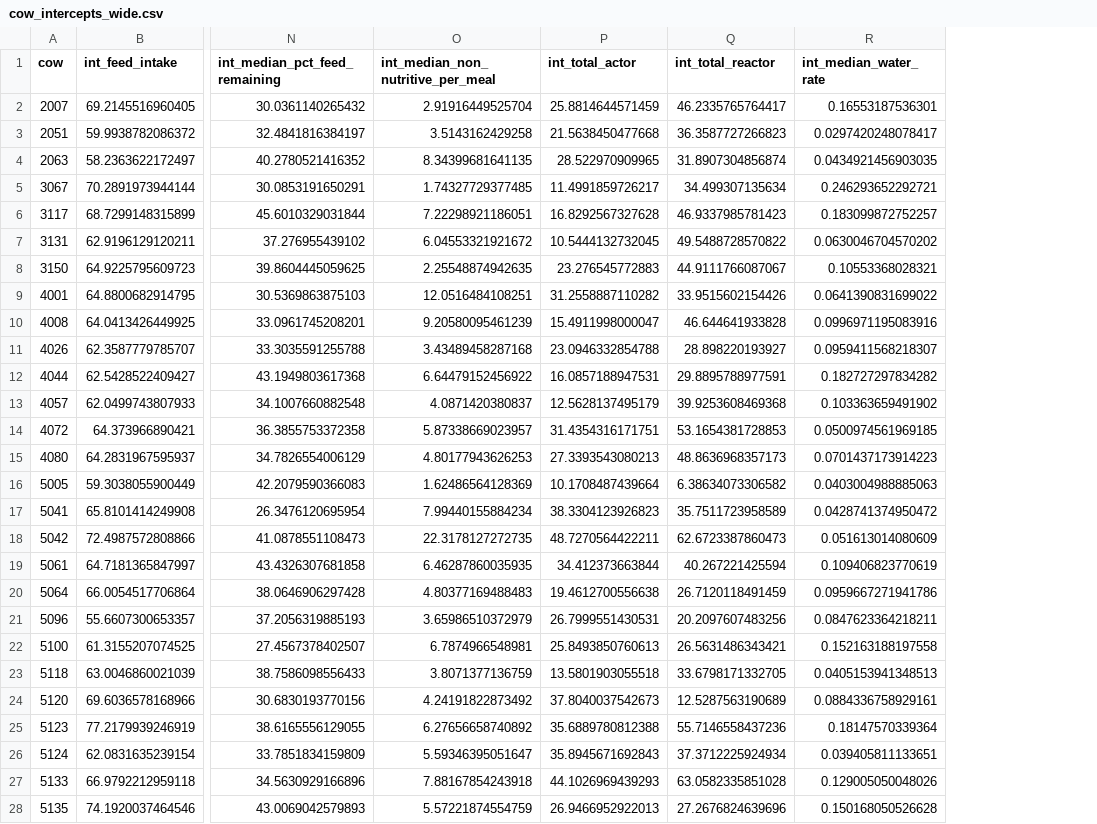
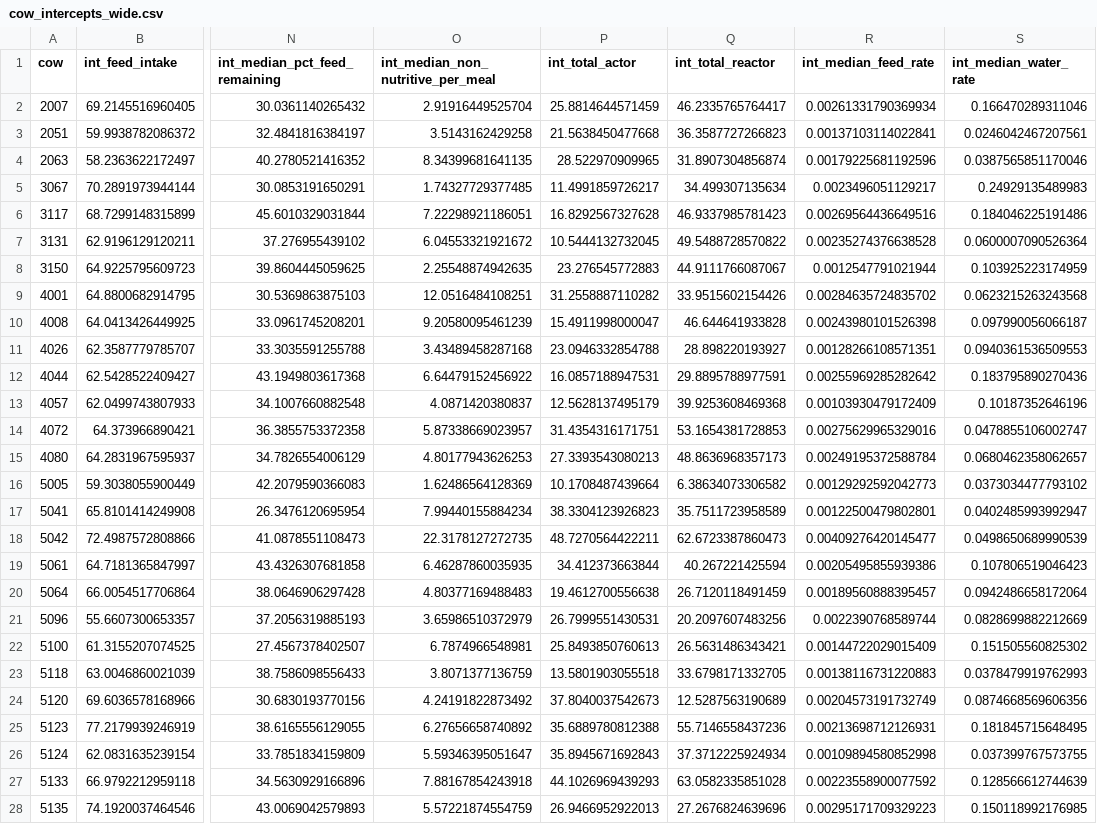
Before and after one commit to skysheng7/moo4feed_decoding_animal, a CSV file: results/14_individual_traits/cow_intercepts_wide.csv, drawn as a sheet; only a part is shown, gaps mark what is left out; addresses are those after the commit; the diff covers the shown part only; the diff names each change by its address in the sheet, - before the commit and + after, or states it on an @@ line.

```diff
--- a/results/14_individual_traits/cow_intercepts_wide.csv
+++ b/results/14_individual_traits/cow_intercepts_wide.csv
+column R (int_median_feed_rate), rows 2-28: 0.00261331790369934 | 0.00137103114022841 | 0.00179225681192596 | 0.0023496051129217 | 0.00269564436649516 | 0.00235274376638528 | 0.0012547791021944 | 0.00284635724835702 | 0.00243980101526398 | 0.00128266108571351 | 0.00255969285282642 | 0.00103930479172409 | 0.00275629965329016 | 0.00249195372588784 | 0.00129292592042773 | 0.00122500479802801 | 0.00409276420145477 | 0.00205495855939386 | 0.00189560888395457 | 0.0022390768589744 | 0.00144722029015409 | 0.00138116731220883 | 0.00204573191732749 | 0.00213698712126931 | 0.00109894580852998 | 0.00223558900077592 | 0.00295171709329223
-S2 (int_median_water_rate): 0.16553187536301
+S2 (int_median_water_rate): 0.166470289311046
-S3 (int_median_water_rate): 0.0297420248078417
+S3 (int_median_water_rate): 0.0246042467207561
-S4 (int_median_water_rate): 0.0434921456903035
+S4 (int_median_water_rate): 0.0387565851170046
-S5 (int_median_water_rate): 0.246293652292721
+S5 (int_median_water_rate): 0.24929135489983
-S6 (int_median_water_rate): 0.183099872752257
+S6 (int_median_water_rate): 0.184046225191486
-S7 (int_median_water_rate): 0.0630046704570202
+S7 (int_median_water_rate): 0.0600007090526364
-S8 (int_median_water_rate): 0.10553368028321
+S8 (int_median_water_rate): 0.103925223174959
-S9 (int_median_water_rate): 0.0641390831699022
+S9 (int_median_water_rate): 0.0623215263243568
-S10 (int_median_water_rate): 0.0996971195083916
+S10 (int_median_water_rate): 0.097990056066187
-S11 (int_median_water_rate): 0.0959411568218307
+S11 (int_median_water_rate): 0.0940361536509553
-S12 (int_median_water_rate): 0.182727297834282
+S12 (int_median_water_rate): 0.183795890270436
-S13 (int_median_water_rate): 0.103363659491902
+S13 (int_median_water_rate): 0.10187352646196
-S14 (int_median_water_rate): 0.0500974561969185
+S14 (int_median_water_rate): 0.0478855106002747
-S15 (int_median_water_rate): 0.0701437173914223
+S15 (int_median_water_rate): 0.0680462358062657
-S16 (int_median_water_rate): 0.0403004988885063
+S16 (int_median_water_rate): 0.0373034477793102
-S17 (int_median_water_rate): 0.0428741374950472
+S17 (int_median_water_rate): 0.0402485993992947
-S18 (int_median_water_rate): 0.051613014080609
+S18 (int_median_water_rate): 0.0498650689990539
-S19 (int_median_water_rate): 0.109406823770619
+S19 (int_median_water_rate): 0.107806519046423
-S20 (int_median_water_rate): 0.0959667271941786
+S20 (int_median_water_rate): 0.0942486658172064
-S21 (int_median_water_rate): 0.0847623364218211
+S21 (int_median_water_rate): 0.0828699882212669
-S22 (int_median_water_rate): 0.152163188197558
+S22 (int_median_water_rate): 0.151505560825302
-S23 (int_median_water_rate): 0.0405153941348513
+S23 (int_median_water_rate): 0.0378479919762993
-S24 (int_median_water_rate): 0.0884336758929161
+S24 (int_median_water_rate): 0.0874668569606356
-S25 (int_median_water_rate): 0.18147570339364
+S25 (int_median_water_rate): 0.181845715648495
-S26 (int_median_water_rate): 0.039405811133651
+S26 (int_median_water_rate): 0.037399767573755
-S27 (int_median_water_rate): 0.129005050048026
+S27 (int_median_water_rate): 0.128566612744639
-S28 (int_median_water_rate): 0.150168050526628
+S28 (int_median_water_rate): 0.150118992176985
```
Also changed, not shown: 80 edited cells elsewhere in this file, results/14_individual_traits/cow_intercepts.csv, results/14_individual_traits/cow_traits_wide.csv, 9 other files.
